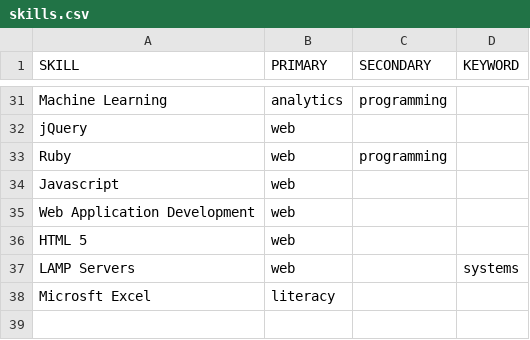
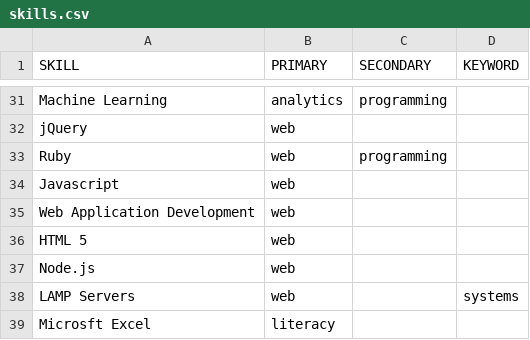
Before and after one commit to mstksg/cv, a CSV file: data/content/skills.csv, drawn as a sheet; only a part is shown, gaps mark what is left out; the diff names each change by its address in the sheet, - before the commit and + after, or states it on an @@ line.

```diff
--- a/data/content/skills.csv
+++ b/data/content/skills.csv
+row 37: Node.js | web
```
Also changed, not shown: 5 other files.
